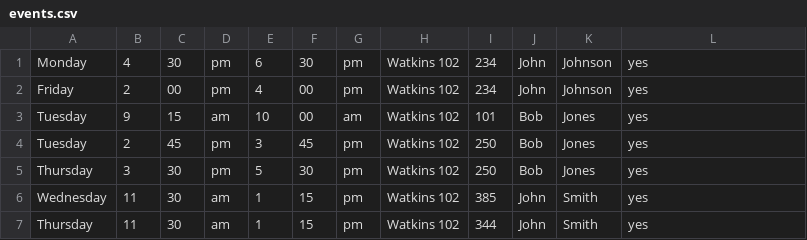
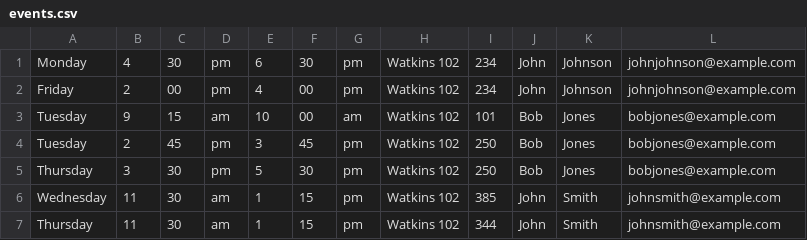
Before and after one commit to jcx975/TutoringCalendar, a CSV file: current_students/tutoring/admin/files/events.csv, drawn as a sheet.

Commit message:
Update example tutors
i dont know if we want to keep these or not but i updated them to use an example email

```diff
--- a/current_students/tutoring/admin/files/events.csv
+++ b/current_students/tutoring/admin/files/events.csv
@@ -1,7 +1,7 @@
-Monday;4;30;pm;6;30;pm;Watkins 102;234;John;Johnson;yes
-Friday;2;00;pm;4;00;pm;Watkins 102;234;John;Johnson;yes
-Tuesday;9;15;am;10;00;am;Watkins 102;101;Bob;Jones;yes
-Tuesday;2;45;pm;3;45;pm;Watkins 102;250;Bob;Jones;yes
-Thursday;3;30;pm;5;30;pm;Watkins 102;250;Bob;Jones;yes
-Wednesday;11;30;am;1;15;pm;Watkins 102;385;John;Smith;yes
-Thursday;11;30;am;1;15;pm;Watkins 102;344;John;Smith;yes
+Monday;4;30;pm;6;30;pm;Watkins 102;234;John;Johnson;johnjohnson@example.com
+Friday;2;00;pm;4;00;pm;Watkins 102;234;John;Johnson;johnjohnson@example.com
+Tuesday;9;15;am;10;00;am;Watkins 102;101;Bob;Jones;bobjones@example.com
+Tuesday;2;45;pm;3;45;pm;Watkins 102;250;Bob;Jones;bobjones@example.com
+Thursday;3;30;pm;5;30;pm;Watkins 102;250;Bob;Jones;bobjones@example.com
+Wednesday;11;30;am;1;15;pm;Watkins 102;385;John;Smith;johnsmith@example.com
+Thursday;11;30;am;1;15;pm;Watkins 102;344;John;Smith;johnsmith@example.com
```
Also changed, not shown: 5 other files.
